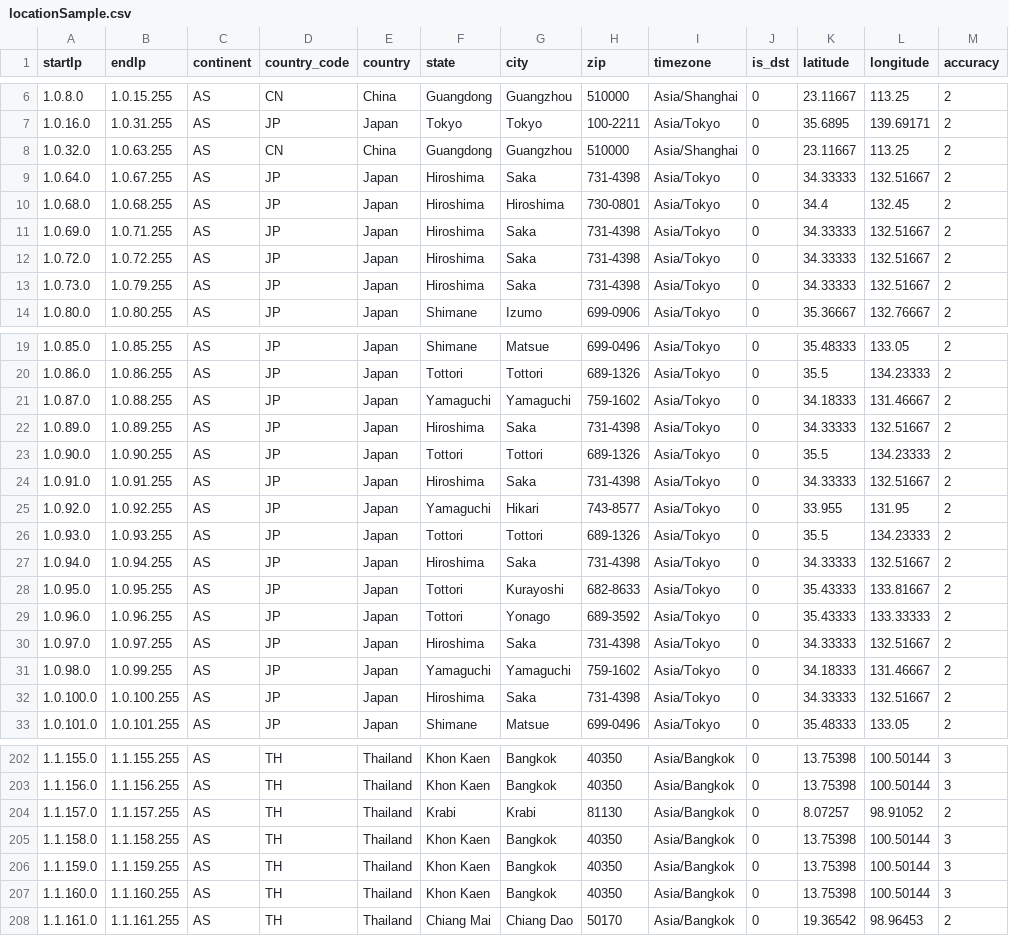
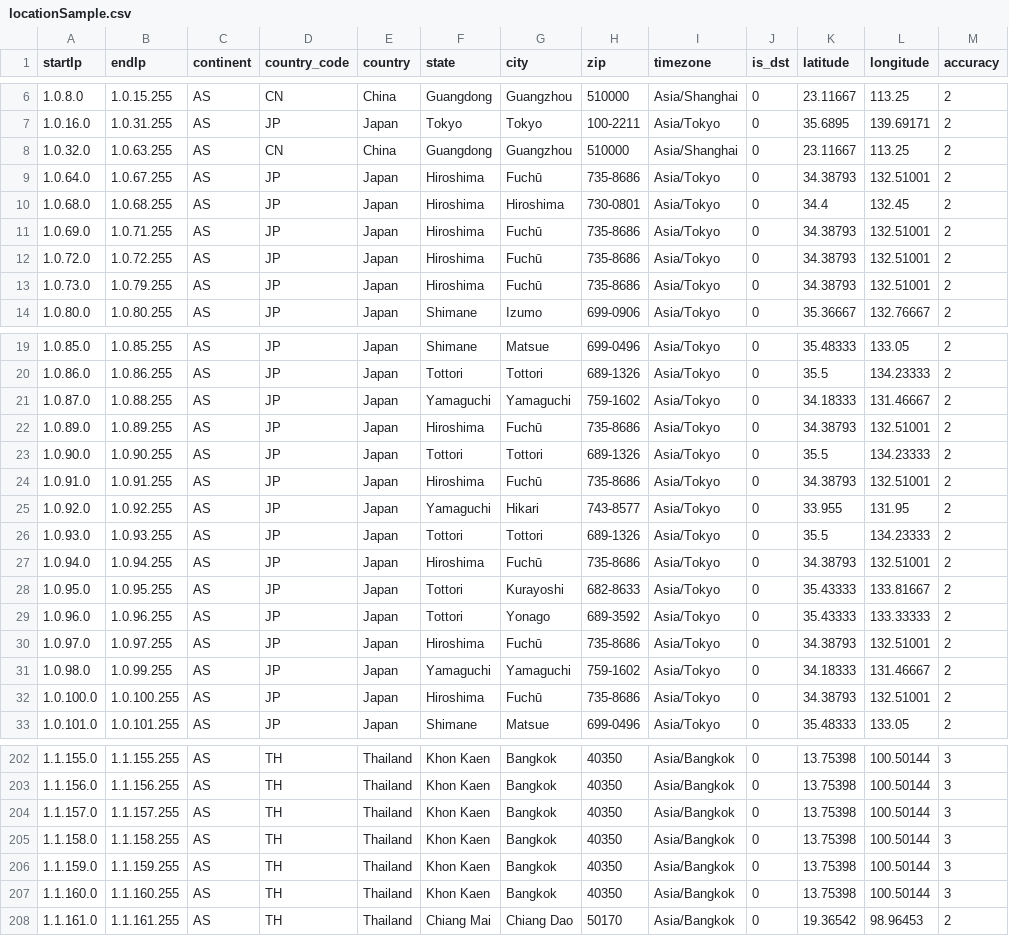
Before and after one commit to ipapi-is/ipapi, a CSV file: databases/locationSample.csv, drawn as a sheet; only a part is shown, gaps mark what is left out; the diff covers the shown part only.

```diff
--- a/databases/locationSample.csv
+++ b/databases/locationSample.csv
@@ -8,7 +8,7 @@ startIp,endIp,continent,country_code,country,state,city,zip,timezone,is_dst,lati
 1.0.32.0,1.0.63.255,AS,CN,China,Guangdong,Guangzhou,510000,Asia/Shanghai,0,23.11667,113.25,2
-1.0.64.0,1.0.67.255,AS,JP,Japan,Hiroshima,Saka,731-4398,Asia/Tokyo,0,34.33333,132.51667,2
+1.0.64.0,1.0.67.255,AS,JP,Japan,Hiroshima,Fuchū,735-8686,Asia/Tokyo,0,34.38793,132.51001,2
 1.0.68.0,1.0.68.255,AS,JP,Japan,Hiroshima,Hiroshima,730-0801,Asia/Tokyo,0,34.4,132.45,2
-1.0.69.0,1.0.71.255,AS,JP,Japan,Hiroshima,Saka,731-4398,Asia/Tokyo,0,34.33333,132.51667,2
-1.0.72.0,1.0.72.255,AS,JP,Japan,Hiroshima,Saka,731-4398,Asia/Tokyo,0,34.33333,132.51667,2
-1.0.73.0,1.0.79.255,AS,JP,Japan,Hiroshima,Saka,731-4398,Asia/Tokyo,0,34.33333,132.51667,2
+1.0.69.0,1.0.71.255,AS,JP,Japan,Hiroshima,Fuchū,735-8686,Asia/Tokyo,0,34.38793,132.51001,2
+1.0.72.0,1.0.72.255,AS,JP,Japan,Hiroshima,Fuchū,735-8686,Asia/Tokyo,0,34.38793,132.51001,2
+1.0.73.0,1.0.79.255,AS,JP,Japan,Hiroshima,Fuchū,735-8686,Asia/Tokyo,0,34.38793,132.51001,2
 1.0.80.0,1.0.80.255,AS,JP,Japan,Shimane,Izumo,699-0906,Asia/Tokyo,0,35.36667,132.76667,2
@@ -21,13 +21,13 @@ startIp,endIp,continent,country_code,country,state,city,zip,timezone,is_dst,lati
 1.0.87.0,1.0.88.255,AS,JP,Japan,Yamaguchi,Yamaguchi,759-1602,Asia/Tokyo,0,34.18333,131.46667,2
-1.0.89.0,1.0.89.255,AS,JP,Japan,Hiroshima,Saka,731-4398,Asia/Tokyo,0,34.33333,132.51667,2
+1.0.89.0,1.0.89.255,AS,JP,Japan,Hiroshima,Fuchū,735-8686,Asia/Tokyo,0,34.38793,132.51001,2
 1.0.90.0,1.0.90.255,AS,JP,Japan,Tottori,Tottori,689-1326,Asia/Tokyo,0,35.5,134.23333,2
-1.0.91.0,1.0.91.255,AS,JP,Japan,Hiroshima,Saka,731-4398,Asia/Tokyo,0,34.33333,132.51667,2
+1.0.91.0,1.0.91.255,AS,JP,Japan,Hiroshima,Fuchū,735-8686,Asia/Tokyo,0,34.38793,132.51001,2
 1.0.92.0,1.0.92.255,AS,JP,Japan,Yamaguchi,Hikari,743-8577,Asia/Tokyo,0,33.955,131.95,2
 1.0.93.0,1.0.93.255,AS,JP,Japan,Tottori,Tottori,689-1326,Asia/Tokyo,0,35.5,134.23333,2
-1.0.94.0,1.0.94.255,AS,JP,Japan,Hiroshima,Saka,731-4398,Asia/Tokyo,0,34.33333,132.51667,2
+1.0.94.0,1.0.94.255,AS,JP,Japan,Hiroshima,Fuchū,735-8686,Asia/Tokyo,0,34.38793,132.51001,2
 1.0.95.0,1.0.95.255,AS,JP,Japan,Tottori,Kurayoshi,682-8633,Asia/Tokyo,0,35.43333,133.81667,2
 1.0.96.0,1.0.96.255,AS,JP,Japan,Tottori,Yonago,689-3592,Asia/Tokyo,0,35.43333,133.33333,2
-1.0.97.0,1.0.97.255,AS,JP,Japan,Hiroshima,Saka,731-4398,Asia/Tokyo,0,34.33333,132.51667,2
+1.0.97.0,1.0.97.255,AS,JP,Japan,Hiroshima,Fuchū,735-8686,Asia/Tokyo,0,34.38793,132.51001,2
 1.0.98.0,1.0.99.255,AS,JP,Japan,Yamaguchi,Yamaguchi,759-1602,Asia/Tokyo,0,34.18333,131.46667,2
-1.0.100.0,1.0.100.255,AS,JP,Japan,Hiroshima,Saka,731-4398,Asia/Tokyo,0,34.33333,132.51667,2
+1.0.100.0,1.0.100.255,AS,JP,Japan,Hiroshima,Fuchū,735-8686,Asia/Tokyo,0,34.38793,132.51001,2
 1.0.101.0,1.0.101.255,AS,JP,Japan,Shimane,Matsue,699-0496,Asia/Tokyo,0,35.48333,133.05,2
@@ -203,3 +203,3 @@ startIp,endIp,continent,country_code,country,state,city,zip,timezone,is_dst,lati
 1.1.156.0,1.1.156.255,AS,TH,Thailand,Khon Kaen,Bangkok,40350,Asia/Bangkok,0,13.75398,100.50144,3
-1.1.157.0,1.1.157.255,AS,TH,Thailand,Krabi,Krabi,81130,Asia/Bangkok,0,8.07257,98.91052,2
+1.1.157.0,1.1.157.255,AS,TH,Thailand,Khon Kaen,Bangkok,40350,Asia/Bangkok,0,13.75398,100.50144,3
 1.1.158.0,1.1.158.255,AS,TH,Thailand,Khon Kaen,Bangkok,40350,Asia/Bangkok,0,13.75398,100.50144,3
```
Also changed, not shown: 8 edited cells elsewhere in this file, databases/Enumerated-VPN-Database-Sample.csv, databases/HostingRangesIPv4-Sample.csv, 18 other files.
